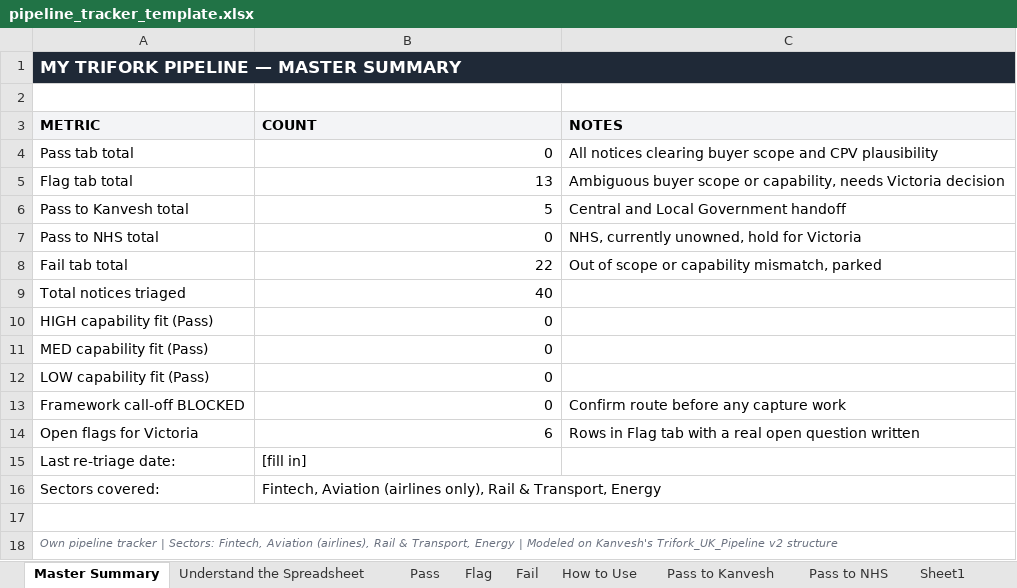
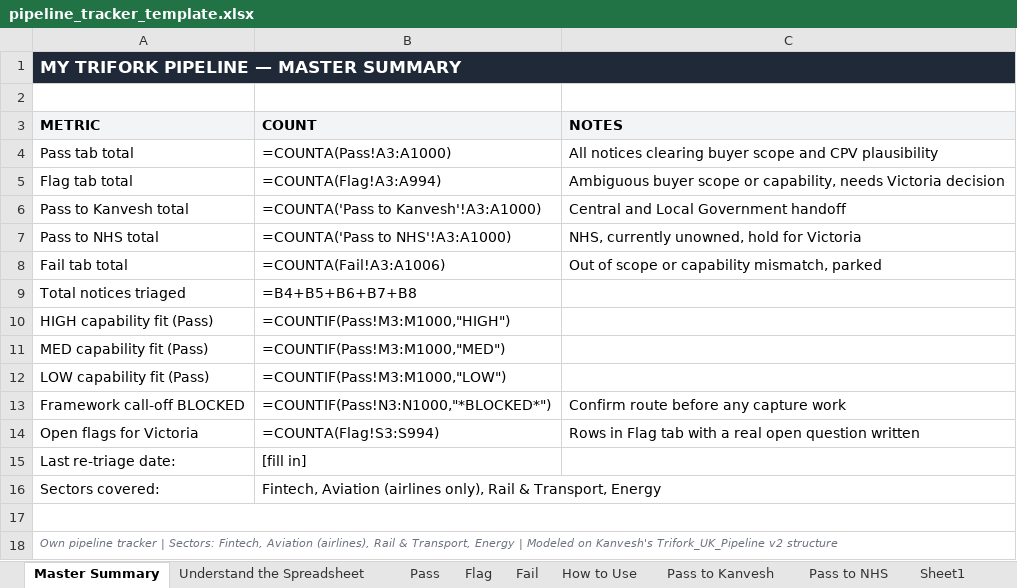
Before and after one commit to emhjhaye/savvy-scout, an Excel workbook: savvy_scout/templates/artifacts/pipeline_tracker_template.xlsx, sheet Master Summary, drawn as a sheet; values as stored, in another font and other column widths than the file's, no borders; formulas without a stored value are shown as written; the diff names each change by its address in the sheet, - before the commit and + after, or states it on an @@ line.

```diff
--- a/savvy_scout/templates/artifacts/pipeline_tracker_template.xlsx (sheet Master Summary)
+++ b/savvy_scout/templates/artifacts/pipeline_tracker_template.xlsx (sheet Master Summary)
-B4 (COUNT): 0
+B4 (COUNT): =COUNTA(Pass!A3:A1000)
-B5 (COUNT): 13
+B5 (COUNT): =COUNTA(Flag!A3:A994)
-B6 (COUNT): 5
+B6 (COUNT): =COUNTA('Pass to Kanvesh'!A3:A1000)
-B7 (COUNT): 0
+B7 (COUNT): =COUNTA('Pass to NHS'!A3:A1000)
-B8 (COUNT): 22
+B8 (COUNT): =COUNTA(Fail!A3:A1006)
-B9 (COUNT): 40
+B9 (COUNT): =B4+B5+B6+B7+B8
-B10 (COUNT): 0
+B10 (COUNT): =COUNTIF(Pass!M3:M1000,"HIGH")
-B11 (COUNT): 0
+B11 (COUNT): =COUNTIF(Pass!M3:M1000,"MED")
-B12 (COUNT): 0
+B12 (COUNT): =COUNTIF(Pass!M3:M1000,"LOW")
-B13 (COUNT): 0
+B13 (COUNT): =COUNTIF(Pass!N3:N1000,"*BLOCKED*")
-B14 (COUNT): 6
+B14 (COUNT): =COUNTA(Flag!S3:S994)
```
Also changed, not shown: sheet Pass, sheet Flag, sheet Fail, 2 other files.
